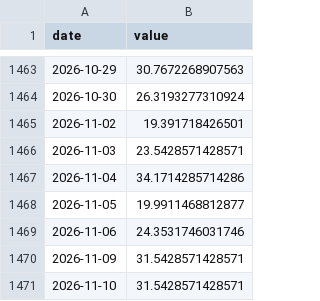
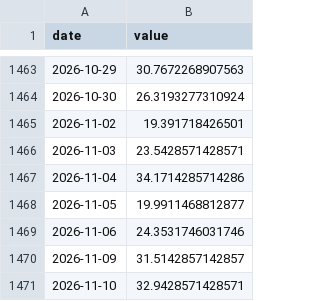
Before and after one commit to CL272/strategist-dashboard, a CSV file: archive/FG.csv, drawn as a sheet; only a part is shown, gaps mark what is left out.

```diff
--- a/archive/FG.csv
+++ b/archive/FG.csv
@@ -1469,3 +1469,3 @@ date,value
 2026-11-06,24.3531746031746
-2026-11-09,31.5428571428571
-2026-11-10,31.5428571428571
+2026-11-09,31.5142857142857
+2026-11-10,32.9428571428571
```
Also changed, not shown: archive/FG_PUTCALL.csv, archive/ai_openrouter_daily.csv.
